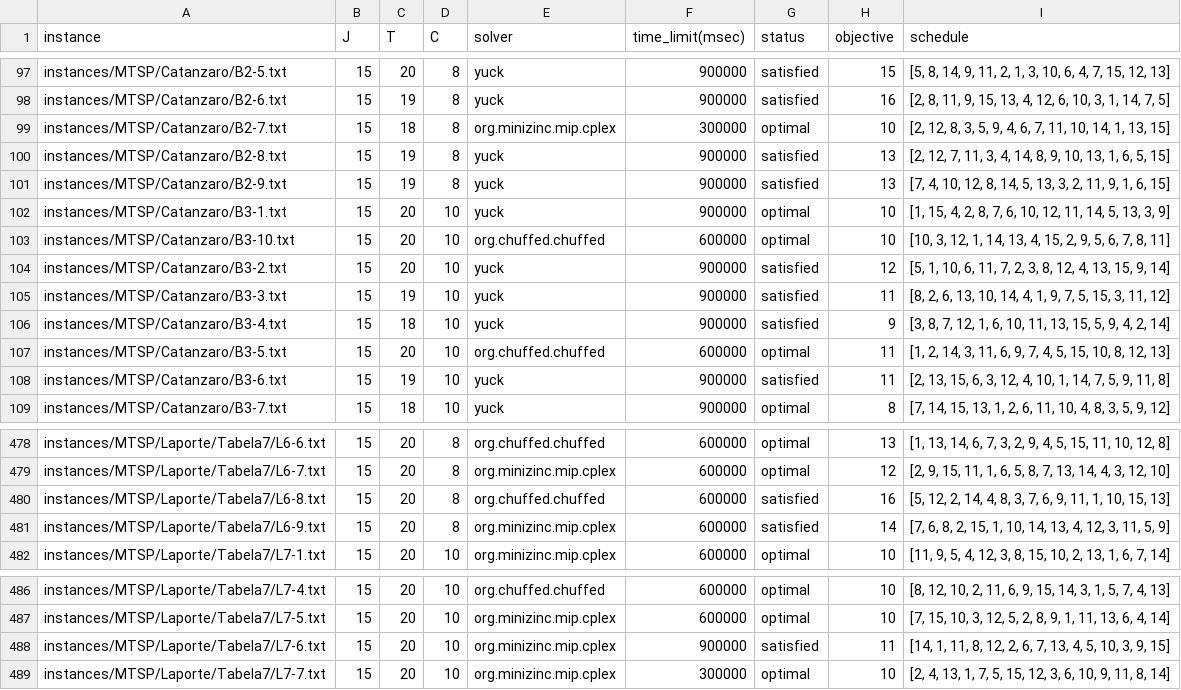
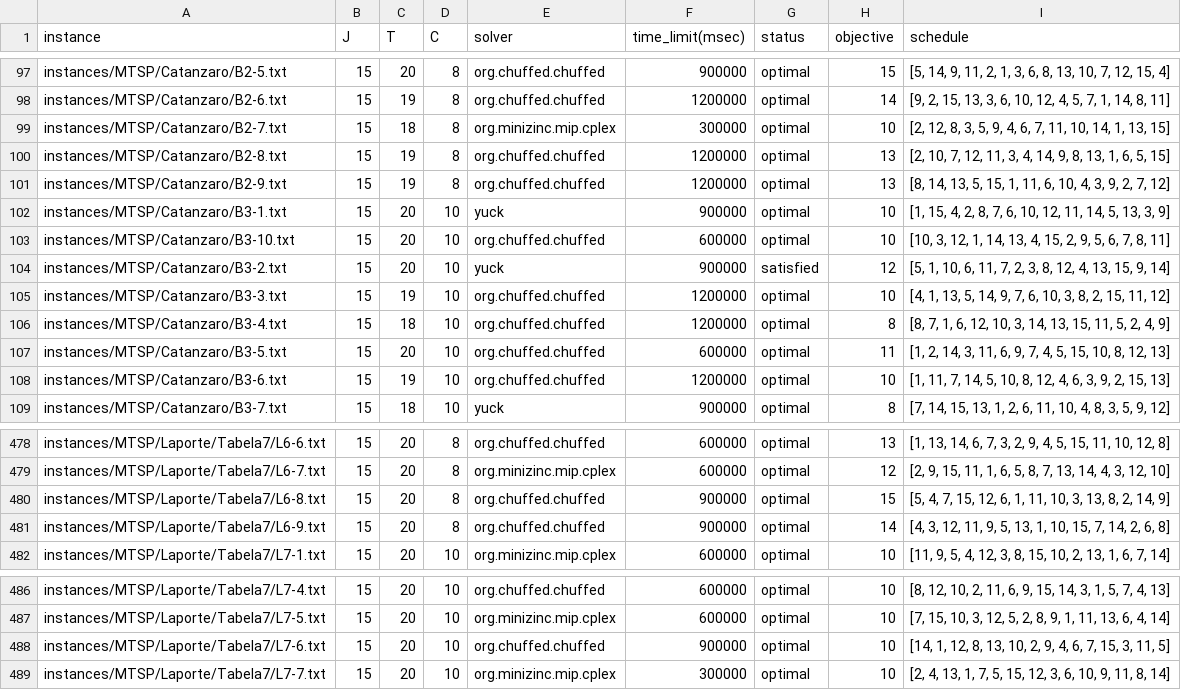
Before and after one commit to bokner/jstsp, a CSV file: results/all_results.csv, drawn as a sheet; only a part is shown, gaps mark what is left out; the diff covers the shown part only; the diff names each change by its address in the sheet, - before the commit and + after, or states it on an @@ line.

```diff
--- a/results/all_results.csv
+++ b/results/all_results.csv
-E97:E98 (solver): yuck
+E97:E98 (solver): org.chuffed.chuffed
-G97:G98 (status): satisfied
+G97:G98 (status): optimal
-I97 (schedule): [5, 8, 14, 9, 11, 2, 1, 3, 10, 6, 4, 7, 15, 12, 13]
+I97 (schedule): [5, 14, 9, 11, 2, 1, 3, 6, 8, 13, 10, 7, 12, 15, 4]
-F98 (time_limit(msec)): 900000
+F98 (time_limit(msec)): 1200000
-H98 (objective): 16
+H98 (objective): 14
-I98 (schedule): [2, 8, 11, 9, 15, 13, 4, 12, 6, 10, 3, 1, 14, 7, 5]
+I98 (schedule): [9, 2, 15, 13, 3, 6, 10, 12, 4, 5, 7, 1, 14, 8, 11]
-E100:E101 (solver): yuck
+E100:E101 (solver): org.chuffed.chuffed
-F100:F101 (time_limit(msec)): 900000
+F100:F101 (time_limit(msec)): 1200000
-G100:G101 (status): satisfied
+G100:G101 (status): optimal
-I100 (schedule): [2, 12, 7, 11, 3, 4, 14, 8, 9, 10, 13, 1,…
+I100 (schedule): [2, 10, 7, 12, 11, 3, 4, 14, 9, 8, 13, 1,…
-I101 (schedule): [7, 4, 10, 12, 8, 14, 5, 13, 3, 2, 11, 9, 1, 6, 15]
+I101 (schedule): [8, 14, 13, 5, 15, 1, 11, 6, 10, 4, 3, 9, 2, 7, 12]
-E105:E106 (solver): yuck
+E105:E106 (solver): org.chuffed.chuffed
-F105:F106 (time_limit(msec)): 900000
+F105:F106 (time_limit(msec)): 1200000
-G105:G106 (status): satisfied
+G105:G106 (status): optimal
-H105 (objective): 11
+H105 (objective): 10
-I105 (schedule): [8, 2, 6, 13, 10, 14, 4, 1, 9, 7, 5, 15, 3, 11, 12]
+I105 (schedule): [4, 1, 13, 5, 14, 9, 7, 6, 10, 3, 8, 2, 15, 11, 12]
-H106 (objective): 9
+H106 (objective): 8
-I106 (schedule): [3, 8, 7, 12, 1, 6, 10, 11, 13, 15, 5, 9, 4, 2, 14]
+I106 (schedule): [8, 7, 1, 6, 12, 10, 3, 14, 13, 15, 11, 5, 2, 4, 9]
-E108 (solver): yuck
+E108 (solver): org.chuffed.chuffed
-F108 (time_limit(msec)): 900000
+F108 (time_limit(msec)): 1200000
-G108 (status): satisfied
+G108 (status): optimal
-H108 (objective): 11
+H108 (objective): 10
-I108 (schedule): [2, 13, 15, 6, 3, 12, 4, 10, 1, 14, 7, 5, 9, 11, 8]
+I108 (schedule): [1, 11, 7, 14, 5, 10, 8, 12, 4, 6, 3, 9, 2, 15, 13]
-F480:F481 (time_limit(msec)): 600000
+F480:F481 (time_limit(msec)): 900000
-G480:G481 (status): satisfied
+G480:G481 (status): optimal
-H480 (objective): 16
+H480 (objective): 15
-I480 (schedule): [5, 12, 2, 14, 4, 8, 3, 7, 6, 9, 11, 1, 10, 15, 13]
+I480 (schedule): [5, 4, 7, 15, 12, 6, 1, 11, 10, 3, 13, 8, 2, 14, 9]
-E481 (solver): org.minizinc.mip.cplex
+E481 (solver): org.chuffed.chuffed
-I481 (schedule): [7, 6, 8, 2, 15, 1, 10, 14, 13, 4, 12, 3, 11, 5, 9]
+I481 (schedule): [4, 3, 12, 11, 9, 5, 13, 1, 10, 15, 7, 14, 2, 6, 8]
-E488 (solver): org.minizinc.mip.cplex
+E488 (solver): org.chuffed.chuffed
-G488 (status): satisfied
+G488 (status): optimal
-H488 (objective): 11
+H488 (objective): 10
-I488 (schedule): [14, 1, 11, 8, 12, 2, 6, 7, 13, 4, 5, 10, 3, 9, 15]
+I488 (schedule): [14, 1, 12, 8, 13, 10, 2, 9, 4, 6, 7, 15, 3, 11, 5]
```
Also changed, not shown: 148 edited cells elsewhere in this file.
